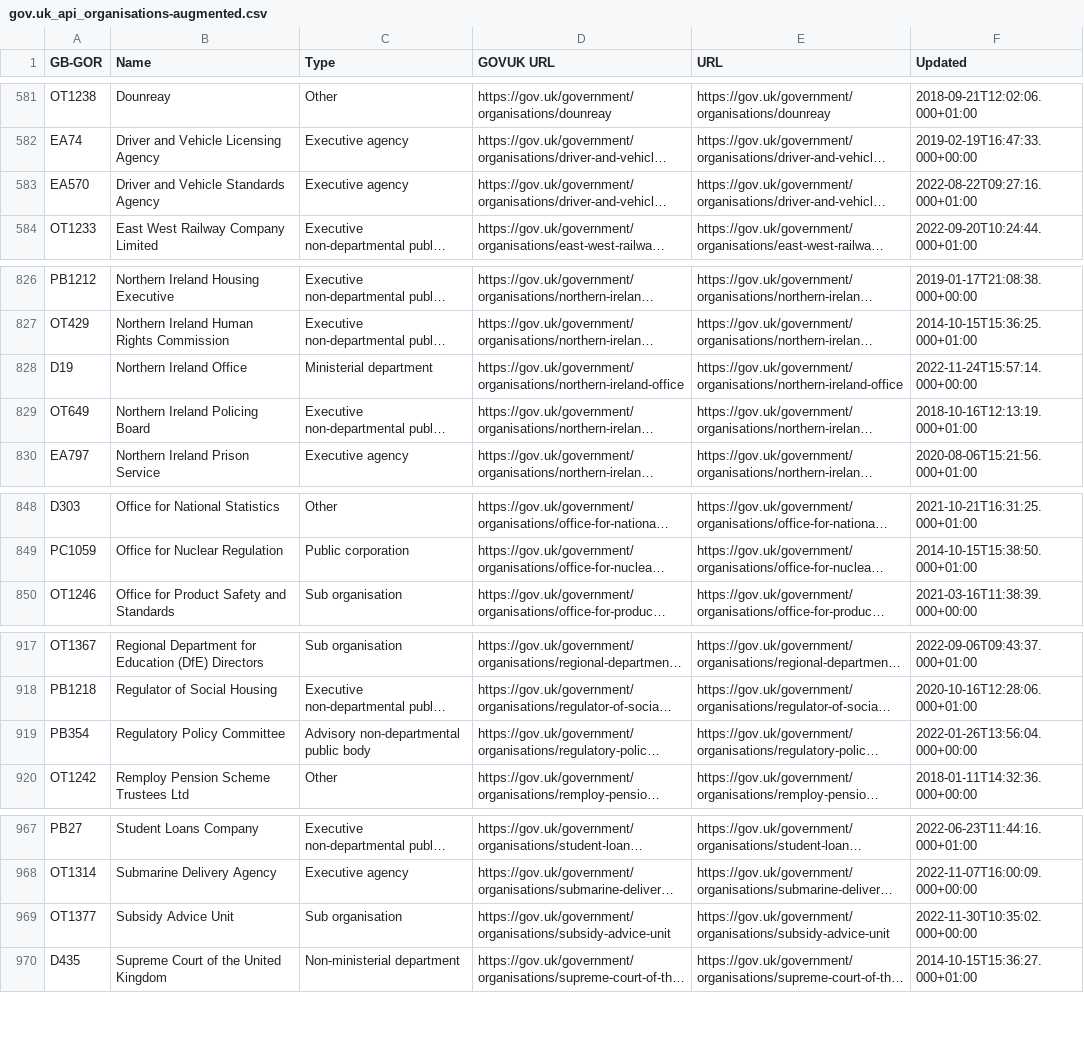
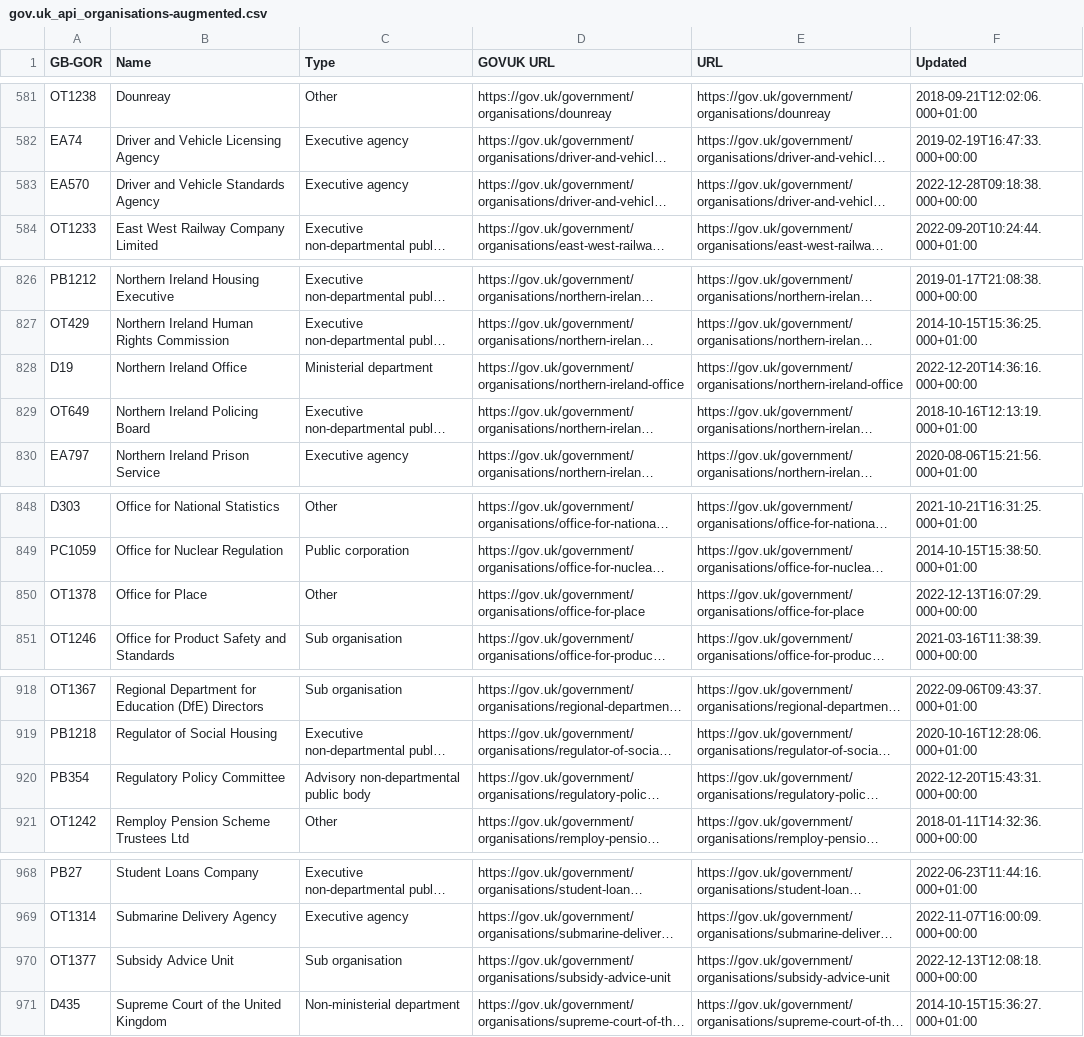
Before and after one commit to odileeds/uk-government-organisations, a CSV file: gov.uk_api_organisations-augmented.csv, drawn as a sheet; only a part is shown, gaps mark what is left out; long unchanged cells end in …; addresses are those after the commit; the diff covers the shown part only; the diff names each change by its address in the sheet, - before the commit and + after, or states it on an @@ line.

```diff
--- a/gov.uk_api_organisations-augmented.csv
+++ b/gov.uk_api_organisations-augmented.csv
-F583 (Updated): 2022-08-22T09:27:16.000+01:00
+F583 (Updated): 2022-12-28T09:18:38.000+00:00
-F828 (Updated): 2022-11-24T15:57:14.000+00:00
+F828 (Updated): 2022-12-20T14:36:16.000+00:00
+row 850: OT1378 | Office for Place | Other | https://gov.uk/government/organisations/office-for-place | https://gov.uk/government/organisations/office-for-place | 2022-12-13T16:07:29.000+00:00
-F920 (Updated): 2022-01-26T13:56:04.000+00:00
+F920 (Updated): 2022-12-20T15:43:31.000+00:00
-F970 (Updated): 2022-11-30T10:35:02.000+00:00
+F970 (Updated): 2022-12-13T12:08:18.000+00:00
```
Also changed, not shown: 2 edited cells elsewhere in this file, gov.uk_api_organisations-augmented.tsv, gov.uk_government_organisations-augmented.csv, 5 other files.
